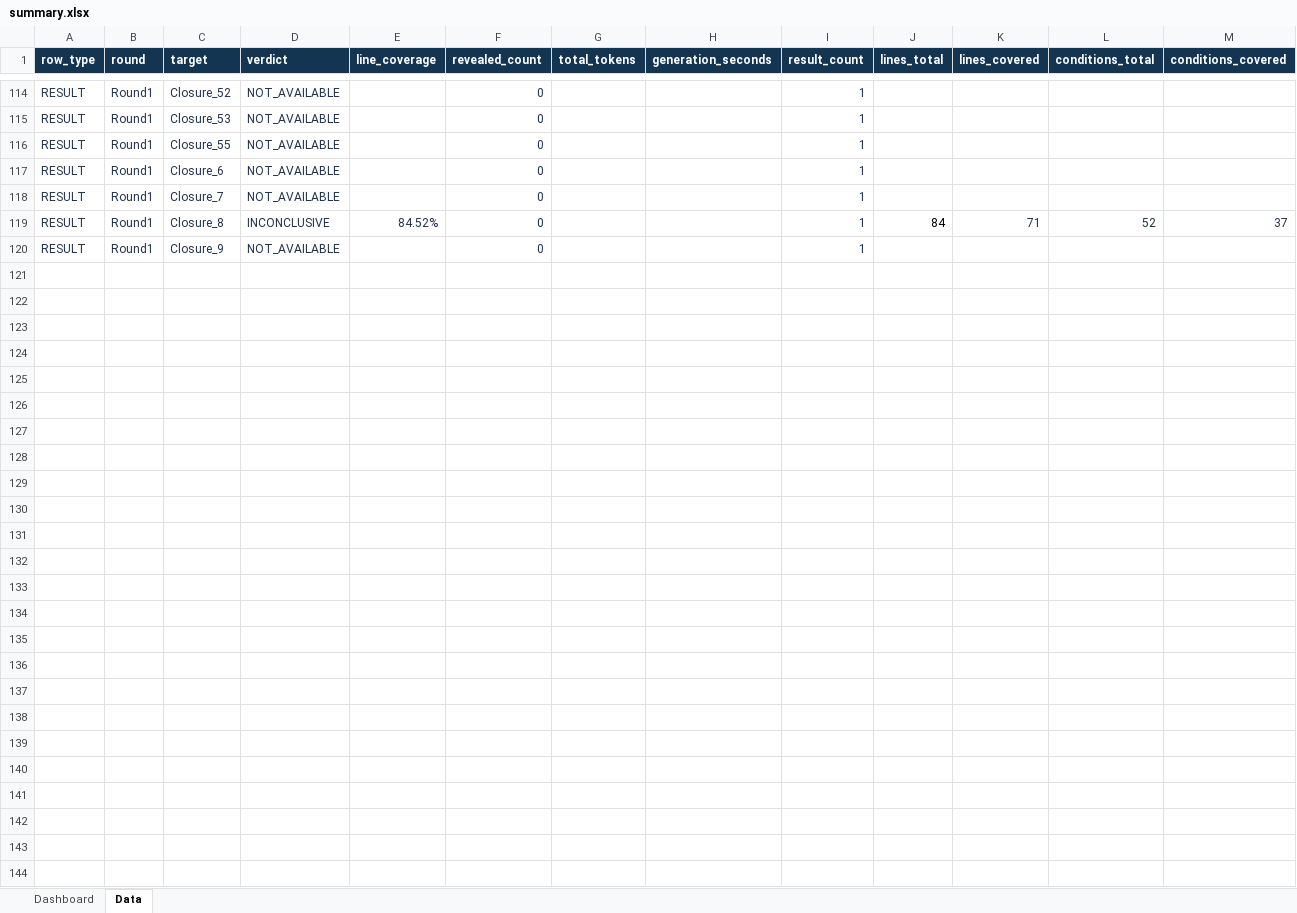
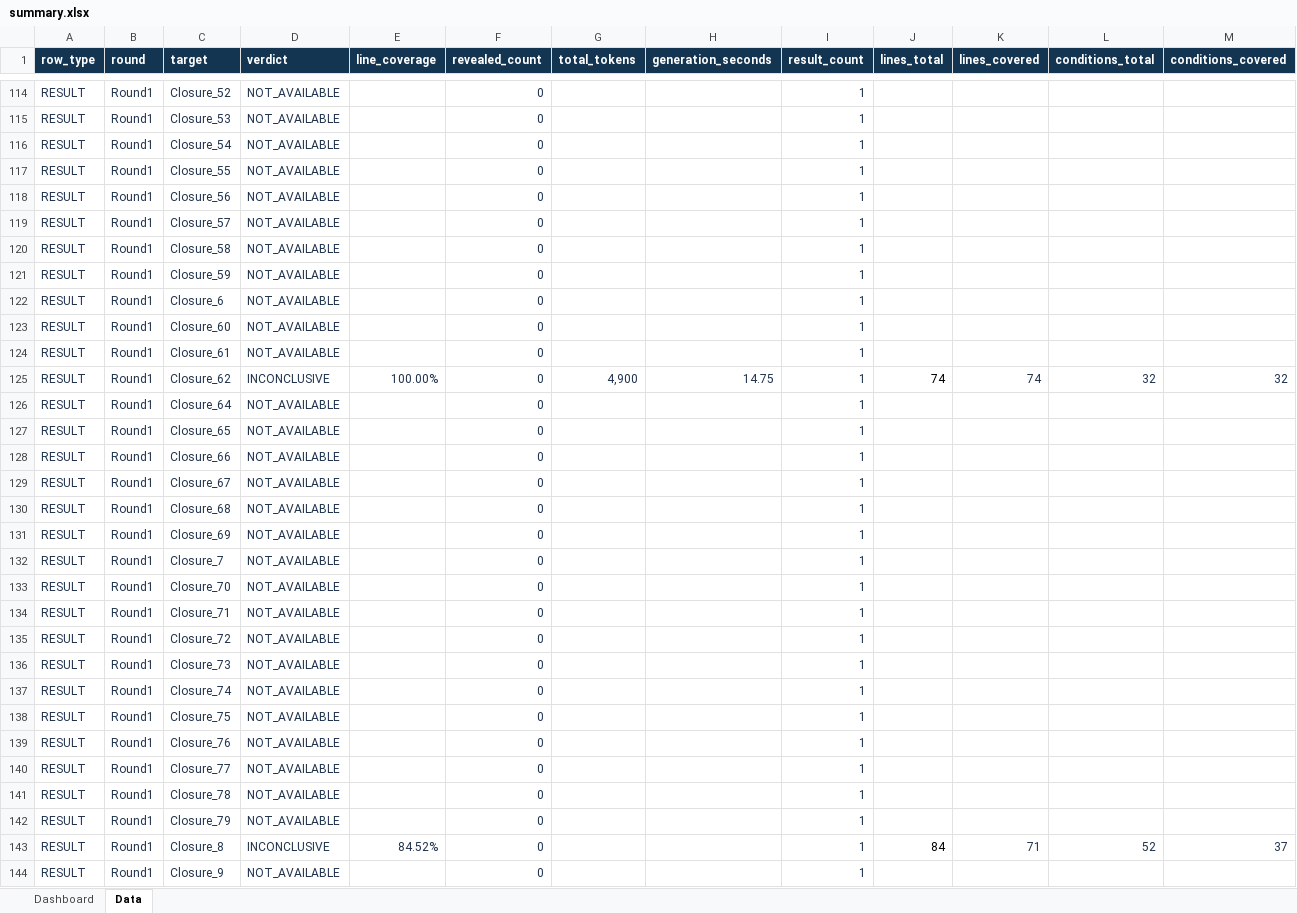
Before and after one commit to b-bsw/SQA-Project, an Excel workbook: Gemini-3.8-flash/summary.xlsx, sheet Data, drawn as a sheet; only a part is shown, gaps mark what is left out; values as stored, in another font and other column widths than the file's, no borders; table styles not drawn; rows hold the shown columns only; the diff names each change by its address in the sheet, - before the commit and + after, or states it on an @@ line.

Commit message:
Gemini: add test results for Closure (54-79, count: 24)

```diff
--- a/Gemini-3.8-flash/summary.xlsx (sheet Data)
+++ b/Gemini-3.8-flash/summary.xlsx (sheet Data)
+row 116: RESULT | Round1 | Closure_54 | NOT_AVAILABLE |  | 0 |  |  | 1
+row 118: RESULT | Round1 | Closure_56 | NOT_AVAILABLE |  | 0 |  |  | 1
+row 119: RESULT | Round1 | Closure_57 | NOT_AVAILABLE |  | 0 |  |  | 1
+row 120: RESULT | Round1 | Closure_58 | NOT_AVAILABLE |  | 0 |  |  | 1
+row 121: RESULT | Round1 | Closure_59 | NOT_AVAILABLE |  | 0 |  |  | 1
+row 123: RESULT | Round1 | Closure_60 | NOT_AVAILABLE |  | 0 |  |  | 1
+row 124: RESULT | Round1 | Closure_61 | NOT_AVAILABLE |  | 0 |  |  | 1
+row 125: RESULT | Round1 | Closure_62 | INCONCLUSIVE | 100.00% | 0 | 4,900 | 14.75 | 1 | 74 | 74 | 32 | 32
+row 126: RESULT | Round1 | Closure_64 | NOT_AVAILABLE |  | 0 |  |  | 1
+row 127: RESULT | Round1 | Closure_65 | NOT_AVAILABLE |  | 0 |  |  | 1
+row 128: RESULT | Round1 | Closure_66 | NOT_AVAILABLE |  | 0 |  |  | 1
+row 129: RESULT | Round1 | Closure_67 | NOT_AVAILABLE |  | 0 |  |  | 1
+row 130: RESULT | Round1 | Closure_68 | NOT_AVAILABLE |  | 0 |  |  | 1
+row 131: RESULT | Round1 | Closure_69 | NOT_AVAILABLE |  | 0 |  |  | 1
+row 133: RESULT | Round1 | Closure_70 | NOT_AVAILABLE |  | 0 |  |  | 1
+row 134: RESULT | Round1 | Closure_71 | NOT_AVAILABLE |  | 0 |  |  | 1
+row 135: RESULT | Round1 | Closure_72 | NOT_AVAILABLE |  | 0 |  |  | 1
+row 136: RESULT | Round1 | Closure_73 | NOT_AVAILABLE |  | 0 |  |  | 1
+row 137: RESULT | Round1 | Closure_74 | NOT_AVAILABLE |  | 0 |  |  | 1
+row 138: RESULT | Round1 | Closure_75 | NOT_AVAILABLE |  | 0 |  |  | 1
+row 139: RESULT | Round1 | Closure_76 | NOT_AVAILABLE |  | 0 |  |  | 1
+row 140: RESULT | Round1 | Closure_77 | NOT_AVAILABLE |  | 0 |  |  | 1
+row 141: RESULT | Round1 | Closure_78 | NOT_AVAILABLE |  | 0 |  |  | 1
+row 142: RESULT | Round1 | Closure_79 | NOT_AVAILABLE |  | 0 |  |  | 1
```
Also changed, not shown: sheet Dashboard, formulas that keep their value, 50 other files.
